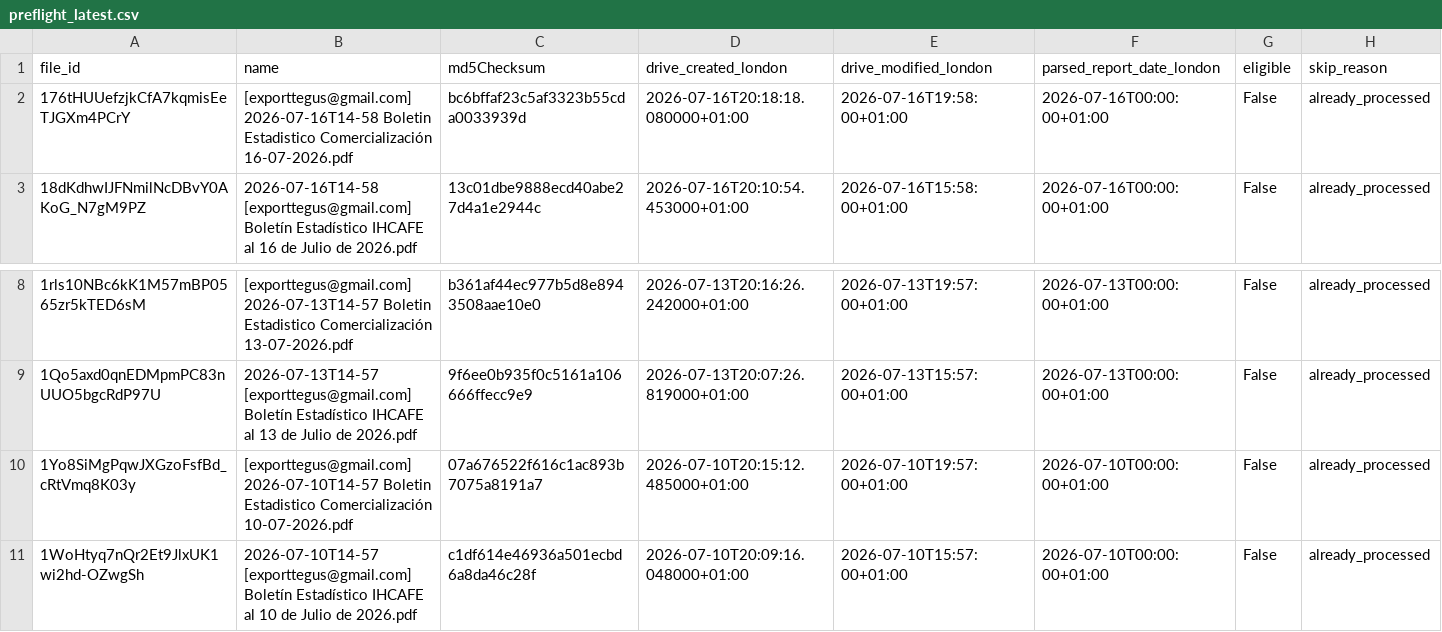
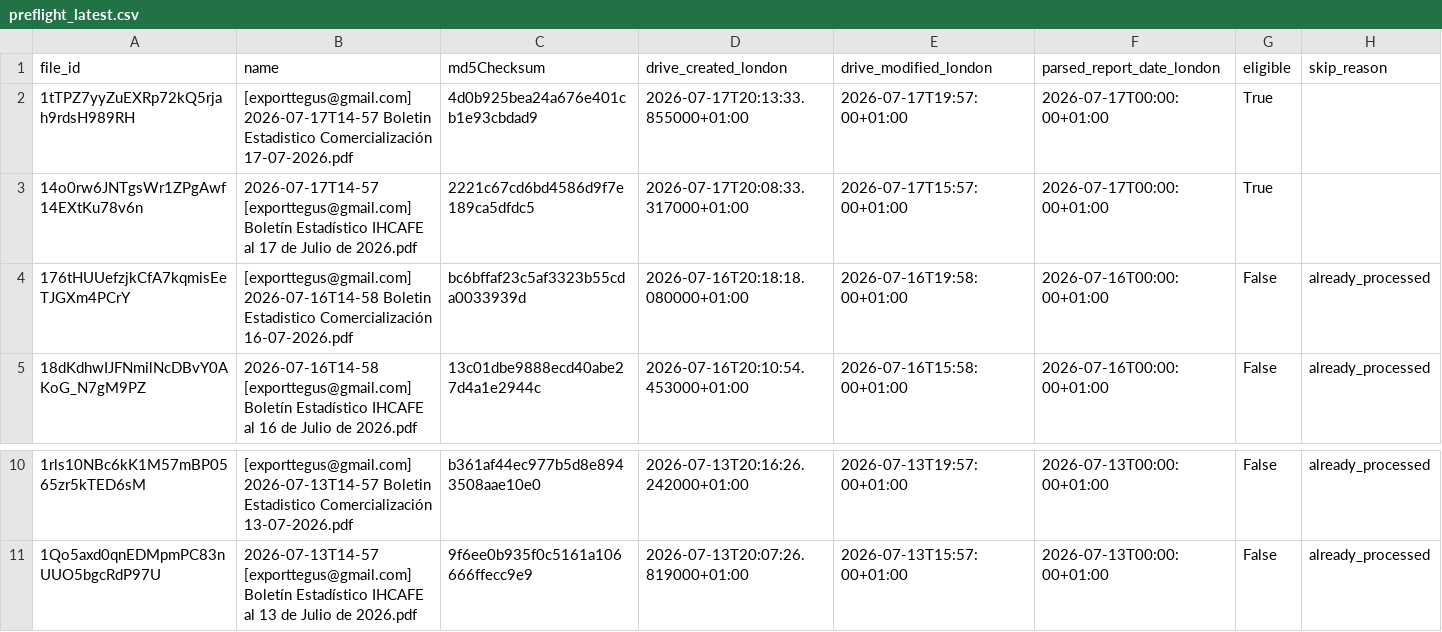
Before and after one commit to JuanDBeltranP/_r, a CSV file: outputs/latest/preflight_latest.csv, drawn as a sheet; only a part is shown, gaps mark what is left out.

```diff
--- a/outputs/latest/preflight_latest.csv
+++ b/outputs/latest/preflight_latest.csv
@@ -1,2 +1,4 @@
 file_id,name,md5Checksum,drive_created_london,drive_modified_london,parsed_report_date_london,eligible,skip_reason
+1tTPZ7yyZuEXRp72kQ5rjah9rdsH989RH,[exporttegus@gmail.com] 2026-07-17T14-57 Boletin Estadistico Comercialización 17-07-2026.pdf,4d0b925bea24a676e401cb1e93cbdad9,2026-07-17T20:13:33.855000+01:00,2026-07-17T19:57:00+01:00,2026-07-17T00:00:00+01:00,True,
+14o0rw6JNTgsWr1ZPgAwf14EXtKu78v6n,2026-07-17T14-57 [exporttegus@gmail.com] Boletín Estadístico IHCAFE al 17 de Julio de 2026.pdf,2221c67cd6bd4586d9f7e189ca5dfdc5,2026-07-17T20:08:33.317000+01:00,2026-07-17T15:57:00+01:00,2026-07-17T00:00:00+01:00,True,
 176tHUUefzjkCfA7kqmisEeTJGXm4PCrY,[exporttegus@gmail.com] 2026-07-16T14-58 Boletin Estadistico Comercialización 16-07-2026.pdf,bc6bffaf23c5af3323b55cda0033939d,2026-07-16T20:18:18.080000+01:00,2026-07-16T19:58:00+01:00,2026-07-16T00:00:00+01:00,False,already_processed
@@ -9,3 +11 @@ file_id,name,md5Checksum,drive_created_london,drive_modified_london,parsed_repor
 1Qo5axd0qnEDMpmPC83nUUO5bgcRdP97U,2026-07-13T14-57 [exporttegus@gmail.com] Boletín Estadístico IHCAFE al 13 de Julio de 2026.pdf,9f6ee0b935f0c5161a106666ffecc9e9,2026-07-13T20:07:26.819000+01:00,2026-07-13T15:57:00+01:00,2026-07-13T00:00:00+01:00,False,already_processed
-1Yo8SiMgPqwJXGzoFsfBd_cRtVmq8K03y,[exporttegus@gmail.com] 2026-07-10T14-57 Boletin Estadistico Comercialización 10-07-2026.pdf,07a676522f616c1ac893b7075a8191a7,2026-07-10T20:15:12.485000+01:00,2026-07-10T19:57:00+01:00,2026-07-10T00:00:00+01:00,False,already_processed
-1WoHtyq7nQr2Et9JlxUK1wi2hd-OZwgSh,2026-07-10T14-57 [exporttegus@gmail.com] Boletín Estadístico IHCAFE al 10 de Julio de 2026.pdf,c1df614e46936a501ecbd6a8da46c28f,2026-07-10T20:09:16.048000+01:00,2026-07-10T15:57:00+01:00,2026-07-10T00:00:00+01:00,False,already_processed
```
Also changed, not shown: outputs/historical/processed_files.csv, 3 other files.
